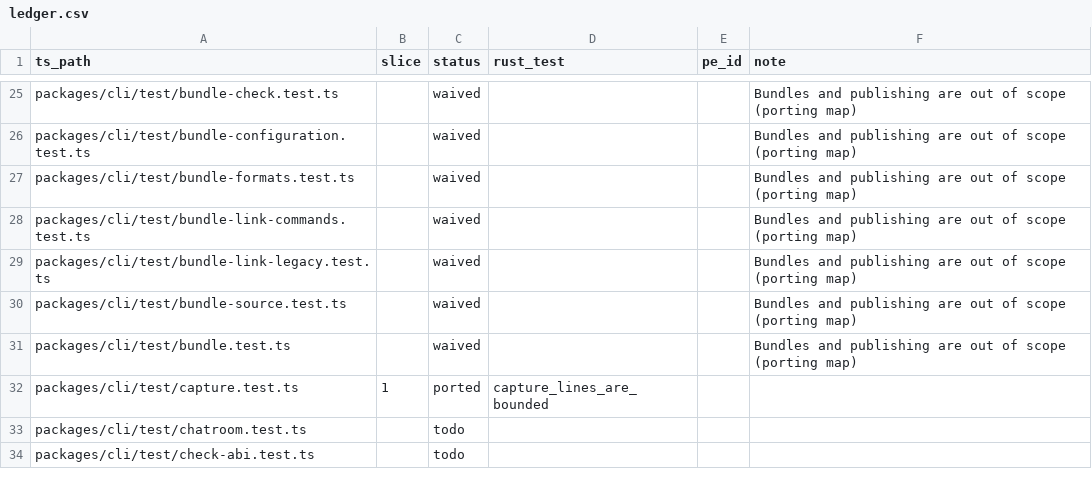
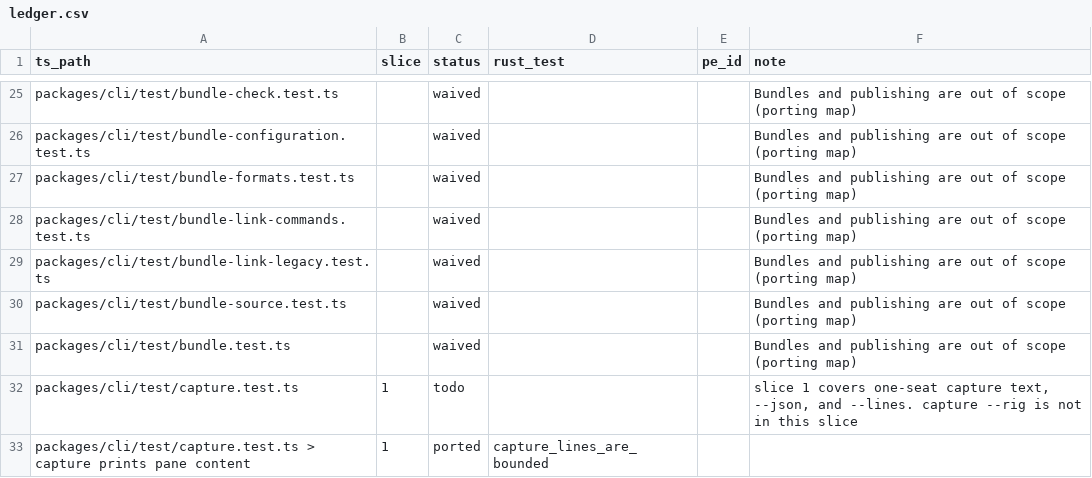
Before and after one commit to Abeansits/rig-rs, a CSV file: parity/ledger.csv, drawn as a sheet; only a part is shown, gaps mark what is left out; the shorter side is filled out with more unchanged rows; the diff covers the shown part only.

```diff
--- a/parity/ledger.csv
+++ b/parity/ledger.csv
@@ -31,2 +31,3 @@
 "packages/cli/test/bundle.test.ts","","waived","","","Bundles and publishing are out of scope (porting map)"
-"packages/cli/test/capture.test.ts","1","ported","capture_lines_are_bounded","",""
+"packages/cli/test/capture.test.ts","1","todo","","","slice 1 covers one-seat capture text, --json, and --lines. capture --rig is not in this slice"
+"packages/cli/test/capture.test.ts > capture prints pane content","1","ported","capture_lines_are_bounded","",""
```
Also changed, not shown: 6 added rows and 27 edited cells elsewhere in this file, 8 other files.
